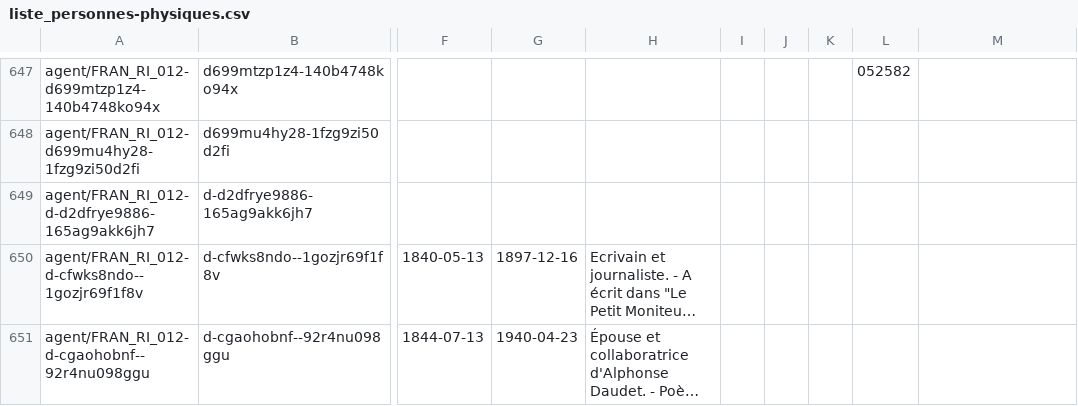
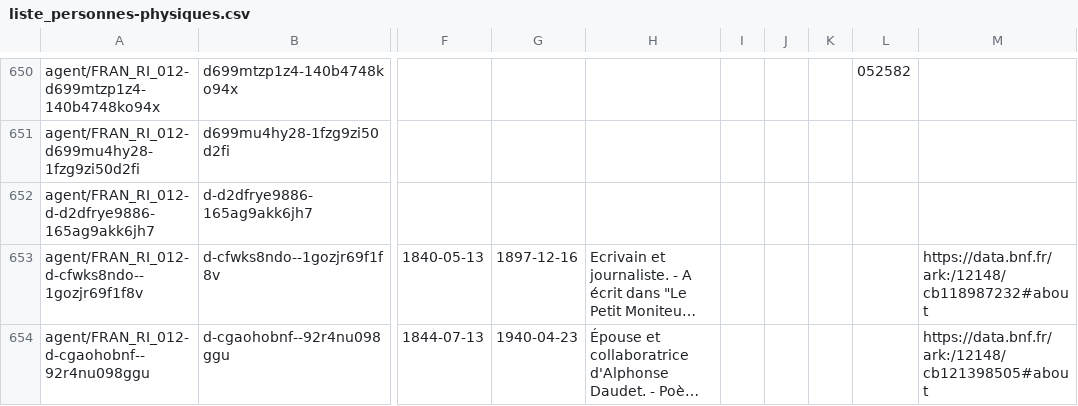
Before and after one commit to ArchivesNationalesFR/Referentiels, a CSV file: agents/liste_personnes-physiques.csv, drawn as a sheet; only a part is shown, gaps mark what is left out; long unchanged cells end in …; addresses are those after the commit; the diff covers the shown part only; the diff names each change by its address in the sheet, - before the commit and + after, or states it on an @@ line.

```diff
--- a/agents/liste_personnes-physiques.csv
+++ b/agents/liste_personnes-physiques.csv
-M653: (empty)
+M653: https://data.bnf.fr/ark:/12148/cb118987232#about
-M654: (empty)
+M654: https://data.bnf.fr/ark:/12148/cb121398505#about
```
Also changed, not shown: 9 added rows and 38 edited cells elsewhere in this file, agents/liste_collectivites.csv, 1 other file.
